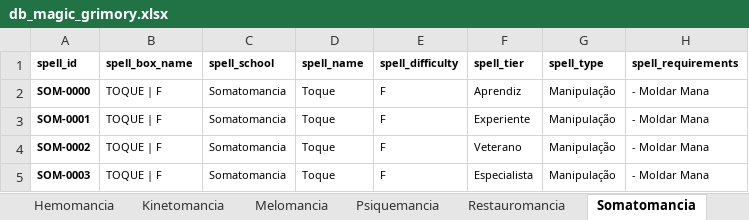
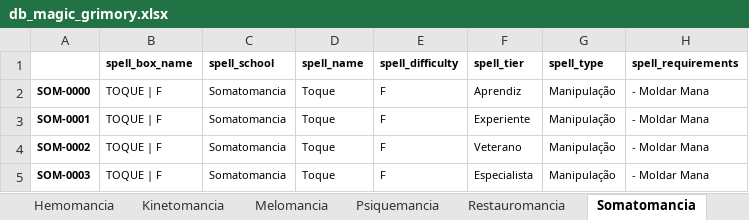
Before and after one commit to data-poet/archivumStreamlit, an Excel workbook: app/data/db_magic_grimory.xlsx, sheet Somatomancia, drawn as a sheet; only a part is shown; values as stored, in another font and other column widths than the file's, no borders; charts and pictures not drawn; the diff names each change by its address in the sheet, - before the commit and + after, or states it on an @@ line.

```diff
--- a/app/data/db_magic_grimory.xlsx (sheet Somatomancia)
+++ b/app/data/db_magic_grimory.xlsx (sheet Somatomancia)
-A1: spell_id
+A1: (empty)
```
Also changed, not shown: sheet Arcanomancia, sheet Fitomancia, sheet Hemomancia, sheet Caminho do Andarilho, other sheet tabs, charts or pictures, app/data/db_character_skills.xlsx.
